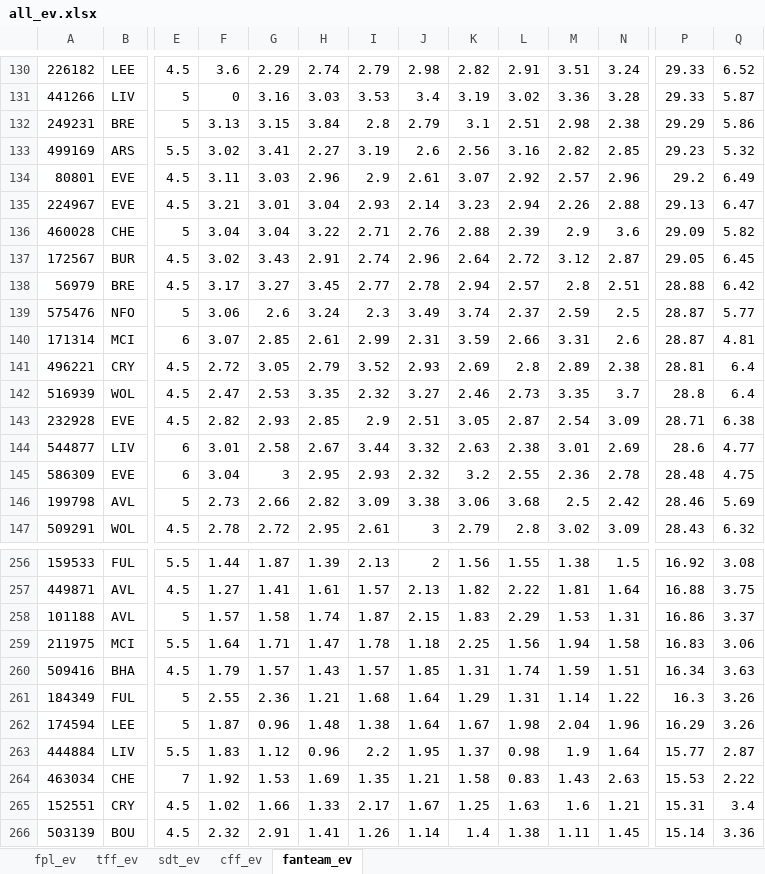
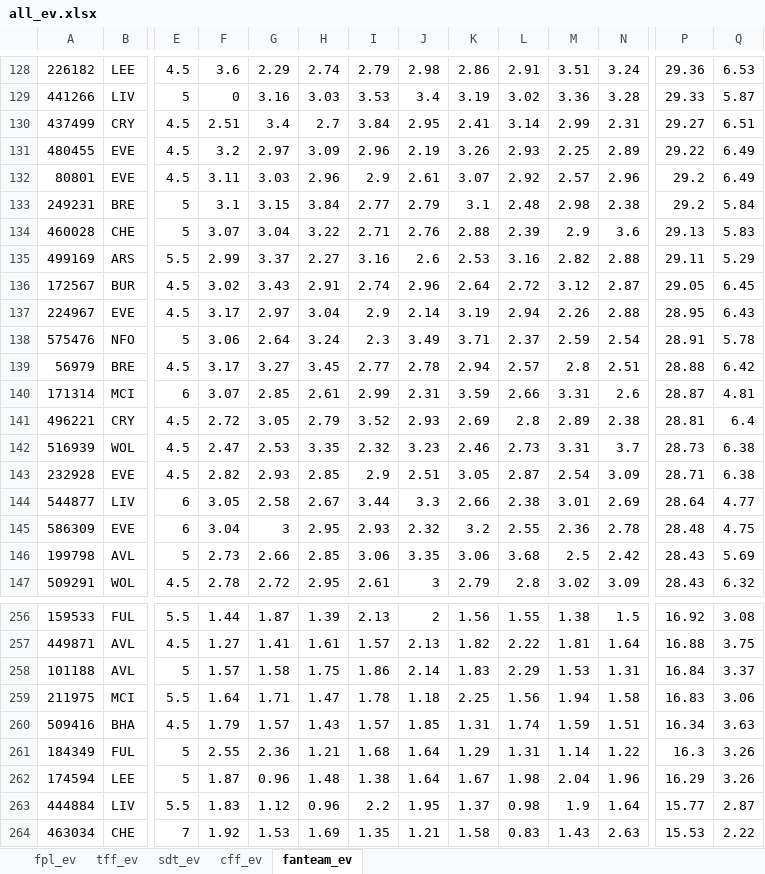
Before and after one commit to SamTroy/multi_ff_opt, an Excel workbook: output/all_ev.xlsx, sheet fanteam_ev, drawn as a sheet; only a part is shown, gaps mark what is left out; the shorter side is filled out with more unchanged rows; values as stored, in another font and other column widths than the file's, no borders; removed rows and columns are numbered as before the commit, all else as after; rows hold the shown columns only; the diff covers the shown part only; the diff names each change by its address in the sheet, - before the commit and + after, or states it on an @@ line.

```diff
--- a/output/all_ev.xlsx (sheet fanteam_ev)
+++ b/output/all_ev.xlsx (sheet fanteam_ev)
-K128: 2.82
+K128: 2.86
-P128: 29.33
+P128: 29.36
-Q128: 6.52
+Q128: 6.53
-row 132: 249231 | BRE | 5 | 3.13 | 3.15 | 3.84 | 2.8 | 2.79 | 3.1 | 2.51 | 2.98 | 2.38 | 29.29 | 5.86
-row 133: 499169 | ARS | 5.5 | 3.02 | 3.41 | 2.27 | 3.19 | 2.6 | 2.56 | 3.16 | 2.82 | 2.85 | 29.23 | 5.32
+row 130: 437499 | CRY | 4.5 | 2.51 | 3.4 | 2.7 | 3.84 | 2.95 | 2.41 | 3.14 | 2.99 | 2.31 | 29.27 | 6.51
+row 131: 480455 | EVE | 4.5 | 3.2 | 2.97 | 3.09 | 2.96 | 2.19 | 3.26 | 2.93 | 2.25 | 2.89 | 29.22 | 6.49
-row 135: 224967 | EVE | 4.5 | 3.21 | 3.01 | 3.04 | 2.93 | 2.14 | 3.23 | 2.94 | 2.26 | 2.88 | 29.13 | 6.47
+row 133: 249231 | BRE | 5 | 3.1 | 3.15 | 3.84 | 2.77 | 2.79 | 3.1 | 2.48 | 2.98 | 2.38 | 29.2 | 5.84
-F134: 3.04
+F134: 3.07
-P134: 29.09
+P134: 29.13
-Q134: 5.82
+Q134: 5.83
+row 135: 499169 | ARS | 5.5 | 2.99 | 3.37 | 2.27 | 3.16 | 2.6 | 2.53 | 3.16 | 2.82 | 2.88 | 29.11 | 5.29
+row 137: 224967 | EVE | 4.5 | 3.17 | 2.97 | 3.04 | 2.9 | 2.14 | 3.19 | 2.94 | 2.26 | 2.88 | 28.95 | 6.43
+row 138: 575476 | NFO | 5 | 3.06 | 2.64 | 3.24 | 2.3 | 3.49 | 3.71 | 2.37 | 2.59 | 2.54 | 28.91 | 5.78
-row 139: 575476 | NFO | 5 | 3.06 | 2.6 | 3.24 | 2.3 | 3.49 | 3.74 | 2.37 | 2.59 | 2.5 | 28.87 | 5.77
-J142: 3.27
+J142: 3.23
-M142: 3.35
+M142: 3.31
-P142: 28.8
+P142: 28.73
-Q142: 6.4
+Q142: 6.38
-F144: 3.01
+F144: 3.05
-J144: 3.32
+J144: 3.3
-K144: 2.63
+K144: 2.66
-P144: 28.6
+P144: 28.64
-H146: 2.82
+H146: 2.85
-I146: 3.09
+I146: 3.06
-J146: 3.38
+J146: 3.35
-P146: 28.46
+P146: 28.43
-H258: 1.74
+H258: 1.75
-I258: 1.87
+I258: 1.86
-J258: 2.15
+J258: 2.14
-P258: 16.86
+P258: 16.84
```
Also changed, not shown: 34 added rows, 36 removed rows, 136 moved rows and 411 edited cells elsewhere in this sheet, sheet tff_ev, sheet cff_ev, sheet fpl_ev, sheet sdt_ev, 9 other files.
